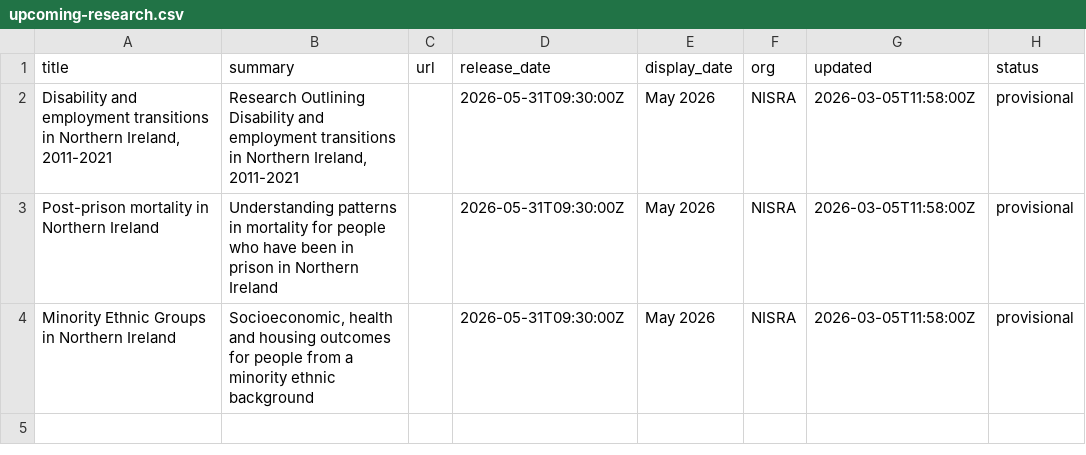
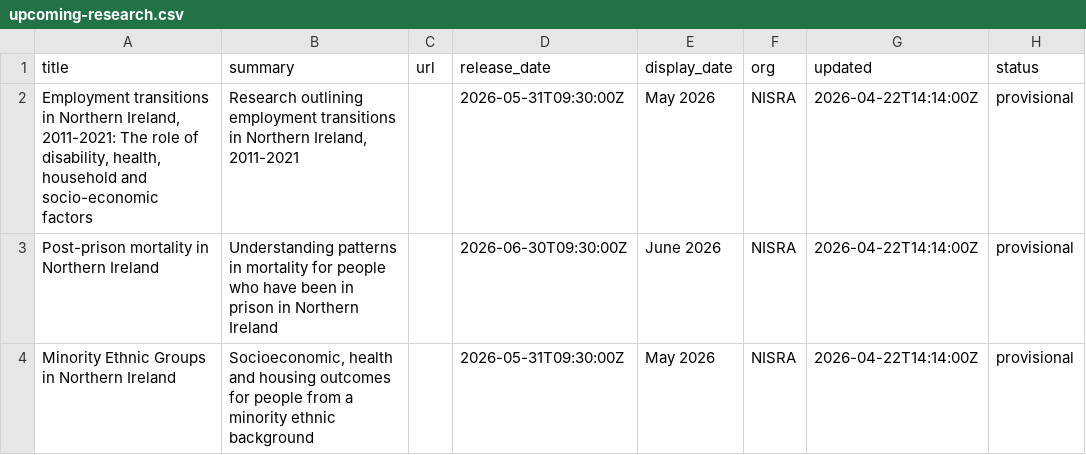
Before and after one commit to NISRA-Tech-Lab/latest-publications, a CSV file: upcoming-research.csv, drawn as a sheet.

```diff
--- a/upcoming-research.csv
+++ b/upcoming-research.csv
@@ -1,4 +1,4 @@
 title,summary,url,release_date,display_date,org,updated,status
-"Disability and employment transitions in Northern Ireland, 2011-2021","Research Outlining Disability and employment transitions in Northern Ireland, 2011-2021",,2026-05-31T09:30:00Z,May 2026,NISRA,2026-03-05T11:58:00Z,provisional
-Post-prison mortality in Northern Ireland,Understanding patterns in mortality for people who have been in prison in Northern Ireland,,2026-05-31T09:30:00Z,May 2026,NISRA,2026-03-05T11:58:00Z,provisional
-Minority Ethnic Groups in Northern Ireland,"Socioeconomic, health and housing outcomes for people from a minority ethnic background",,2026-05-31T09:30:00Z,May 2026,NISRA,2026-03-05T11:58:00Z,provisional
+"Employment transitions in Northern Ireland, 2011-2021: The role of disability, health, household and socio-economic factors ","Research outlining employment transitions in Northern Ireland, 2011-2021",,2026-05-31T09:30:00Z,May 2026,NISRA,2026-04-22T14:14:00Z,provisional
+Post-prison mortality in Northern Ireland,Understanding patterns in mortality for people who have been in prison in Northern Ireland,,2026-06-30T09:30:00Z,June 2026,NISRA,2026-04-22T14:14:00Z,provisional
+Minority Ethnic Groups in Northern Ireland,"Socioeconomic, health and housing outcomes for people from a minority ethnic background",,2026-05-31T09:30:00Z,May 2026,NISRA,2026-04-22T14:14:00Z,provisional
```
Also changed, not shown: 1 other file.
